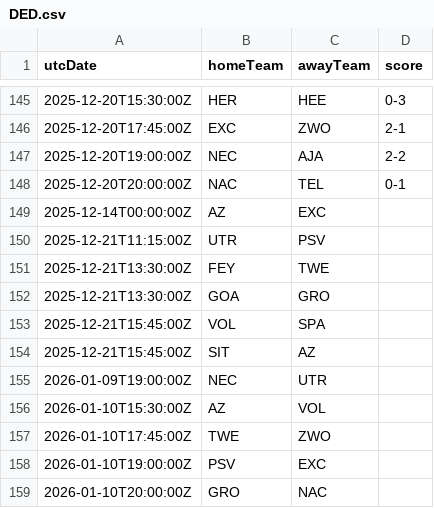
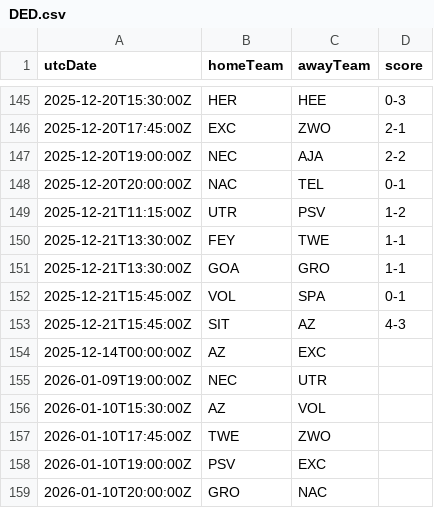
Before and after one commit to cbdq-io/datasets, a CSV file: org/football-data/data/DED.csv, drawn as a sheet; only a part is shown, gaps mark what is left out.

```diff
--- a/org/football-data/data/DED.csv
+++ b/org/football-data/data/DED.csv
@@ -148,8 +148,8 @@ utcDate,homeTeam,awayTeam,score
 2025-12-20T20:00:00Z,NAC,TEL,0-1
+2025-12-21T11:15:00Z,UTR,PSV,1-2
+2025-12-21T13:30:00Z,FEY,TWE,1-1
+2025-12-21T13:30:00Z,GOA,GRO,1-1
+2025-12-21T15:45:00Z,VOL,SPA,0-1
+2025-12-21T15:45:00Z,SIT,AZ,4-3
 2025-12-14T00:00:00Z,AZ,EXC,
-2025-12-21T11:15:00Z,UTR,PSV,
-2025-12-21T13:30:00Z,FEY,TWE,
-2025-12-21T13:30:00Z,GOA,GRO,
-2025-12-21T15:45:00Z,VOL,SPA,
-2025-12-21T15:45:00Z,SIT,AZ,
 2026-01-09T19:00:00Z,NEC,UTR,
```
Also changed, not shown: org/football-data/data/BL1.csv, org/football-data/data/PL.csv, 2 other files.
